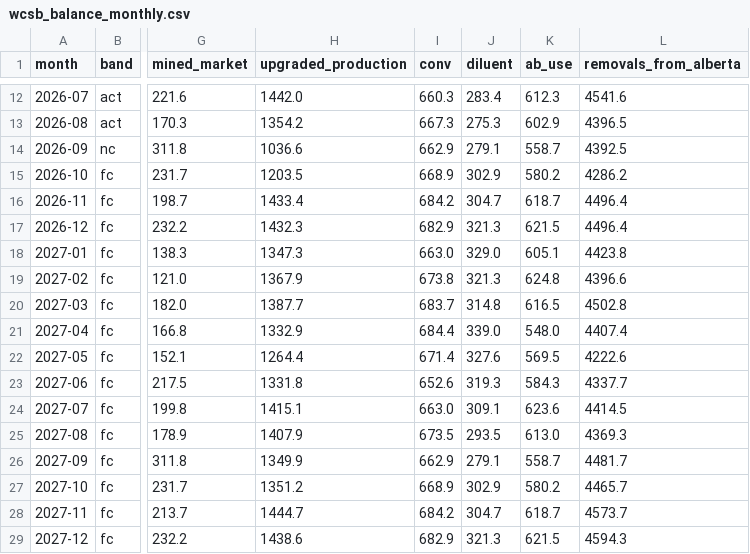
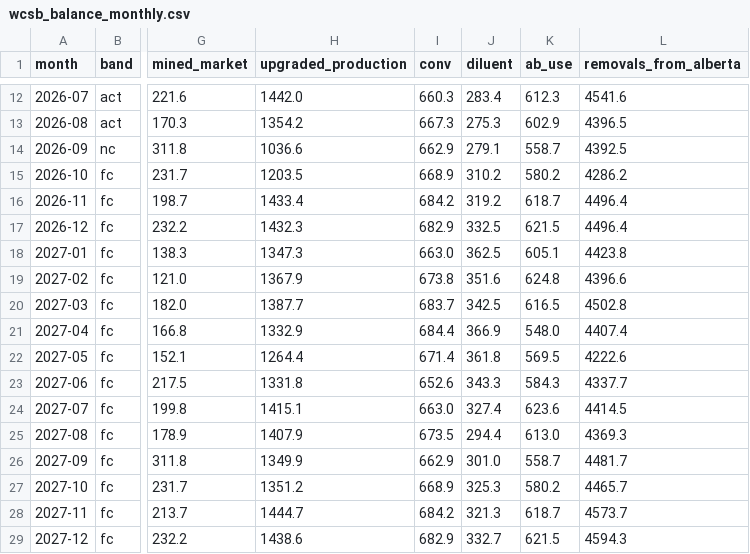
Before and after one commit to heavyreading/heavyreading-staging, a CSV file: data/wcsb_balance_monthly.csv, drawn as a sheet; only a part is shown, gaps mark what is left out; the diff names each change by its address in the sheet, - before the commit and + after, or states it on an @@ line.

```diff
--- a/data/wcsb_balance_monthly.csv
+++ b/data/wcsb_balance_monthly.csv
-J15 (diluent): 302.9
+J15 (diluent): 310.2
-J16 (diluent): 304.7
+J16 (diluent): 319.2
-J17 (diluent): 321.3
+J17 (diluent): 332.5
-J18 (diluent): 329.0
+J18 (diluent): 362.5
-J19 (diluent): 321.3
+J19 (diluent): 351.6
-J20 (diluent): 314.8
+J20 (diluent): 342.5
-J21 (diluent): 339.0
+J21 (diluent): 366.9
-J22 (diluent): 327.6
+J22 (diluent): 361.8
-J23 (diluent): 319.3
+J23 (diluent): 343.3
-J24 (diluent): 309.1
+J24 (diluent): 327.4
-J25 (diluent): 293.5
+J25 (diluent): 294.4
-J26 (diluent): 279.1
+J26 (diluent): 301.0
-J27 (diluent): 302.9
+J27 (diluent): 325.3
-J28 (diluent): 304.7
+J28 (diluent): 321.3
-J29 (diluent): 321.3
+J29 (diluent): 332.7
```
Also changed, not shown: 7 other files.
